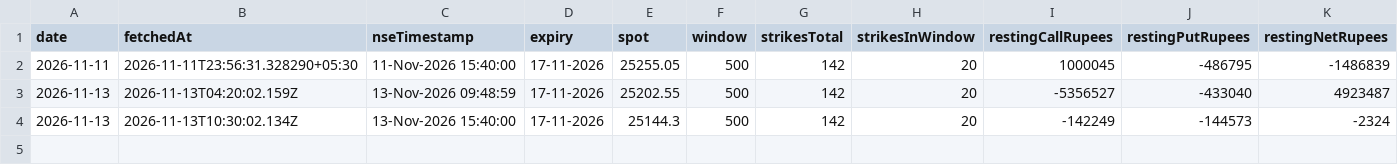
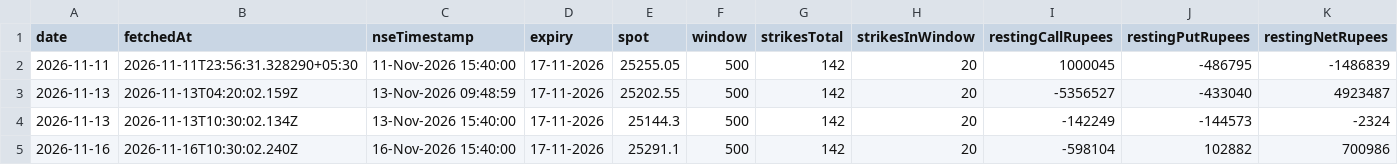
Before and after one commit to shivaraj-arch/niftyanalytica, a CSV file: data/option-flow/metrics.csv, drawn as a sheet; only a part is shown; rows hold the shown columns only; the diff names each change by its address in the sheet, - before the commit and + after, or states it on an @@ line.

```diff
--- a/data/option-flow/metrics.csv
+++ b/data/option-flow/metrics.csv
+row 5: 2026-11-16 | 2026-11-16T10:30:02.240Z | 16-Nov-2026 15:40:00 | 17-11-2026 | 25291.1 | 500 | 142 | 20 | -598104 | 102882 | 700986
```
Also changed, not shown: data/option-flow/strikes-2026-11.csv.
